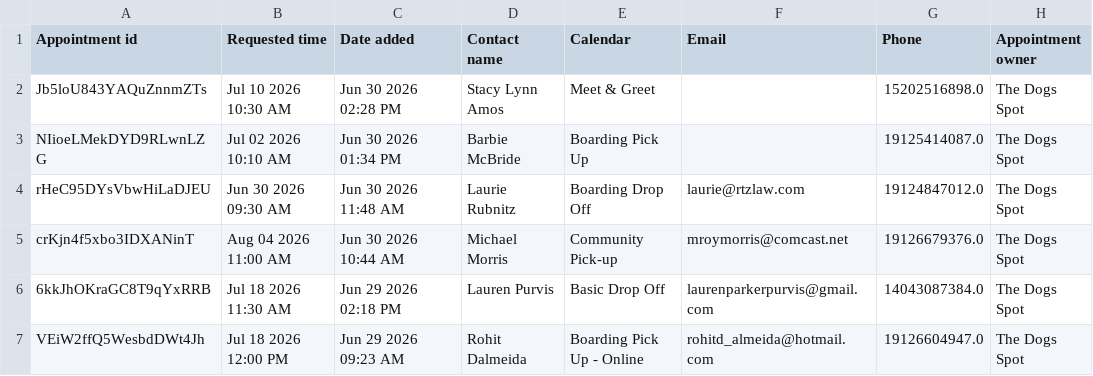
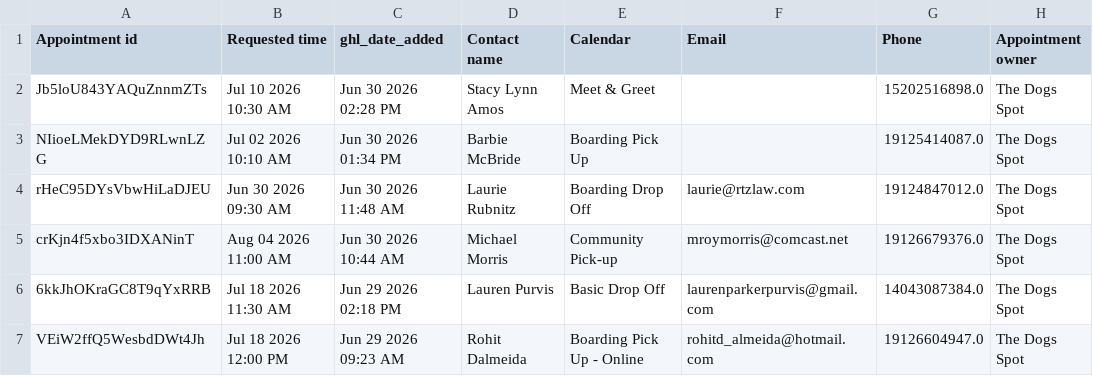
Before and after one commit to strategygd80/dogs-spot-sync, a CSV file: appointment-reporting-2026-06-20_16-58-16.csv, drawn as a sheet; only a part is shown; the diff names each change by its address in the sheet, - before the commit and + after, or states it on an @@ line.

Commit message:
Rename 'Date added' column to 'ghl_date_added'

```diff
--- a/appointment-reporting-2026-06-20_16-58-16.csv
+++ b/appointment-reporting-2026-06-20_16-58-16.csv
-C1: Date added
+C1: ghl_date_added
```
